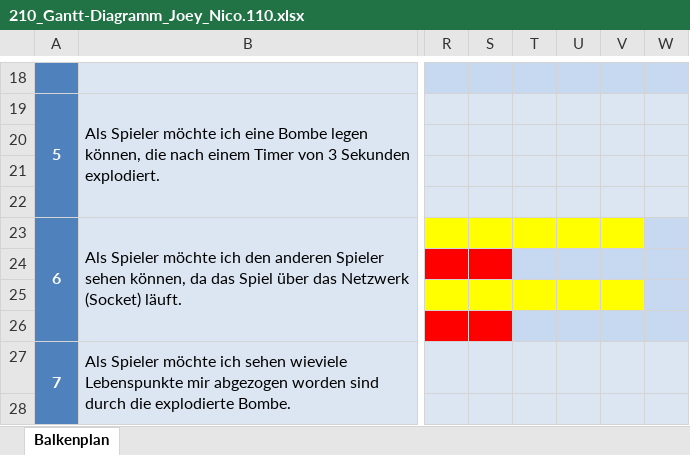
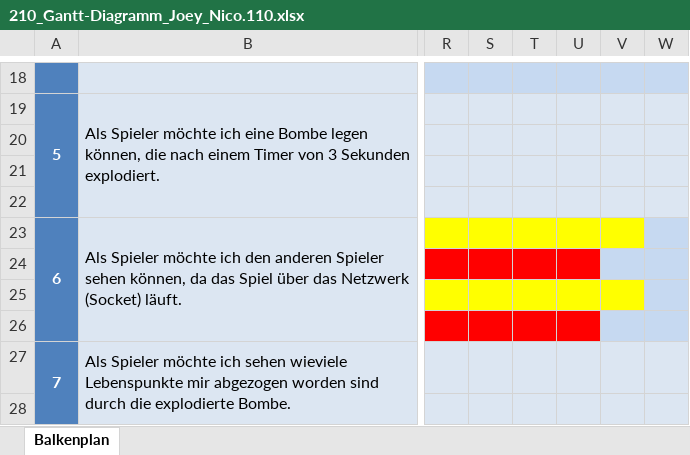
Before and after one commit to zsciaj/BBC-Java-Boomberman, an Excel workbook: Boomberman/doku/210_Gantt-Diagramm_Joey_Nico.110.xlsx, sheet Balkenplan, drawn as a sheet; only a part is shown, gaps mark what is left out; values as stored, in another font and other column widths than the file's, no borders; the diff names each change by its address in the sheet, - before the commit and + after, or states it on an @@ line.

```diff
--- a/Boomberman/doku/210_Gantt-Diagramm_Joey_Nico.110.xlsx (sheet Balkenplan)
+++ b/Boomberman/doku/210_Gantt-Diagramm_Joey_Nico.110.xlsx (sheet Balkenplan)
-T24:U24 fill: #C6D9F1
+T24:U24 fill: #FF0000
-T26:U26 fill: #C6D9F1
+T26:U26 fill: #FF0000
```
